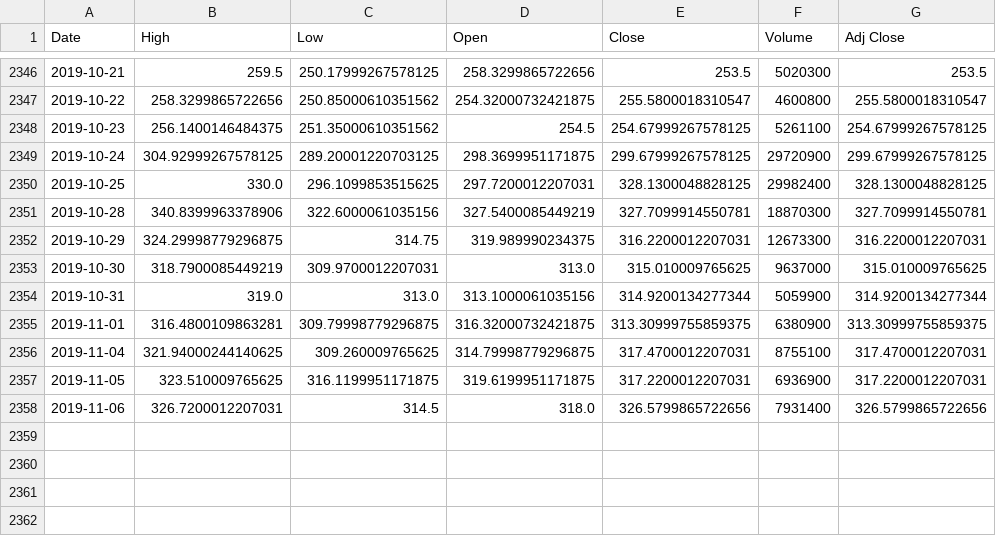
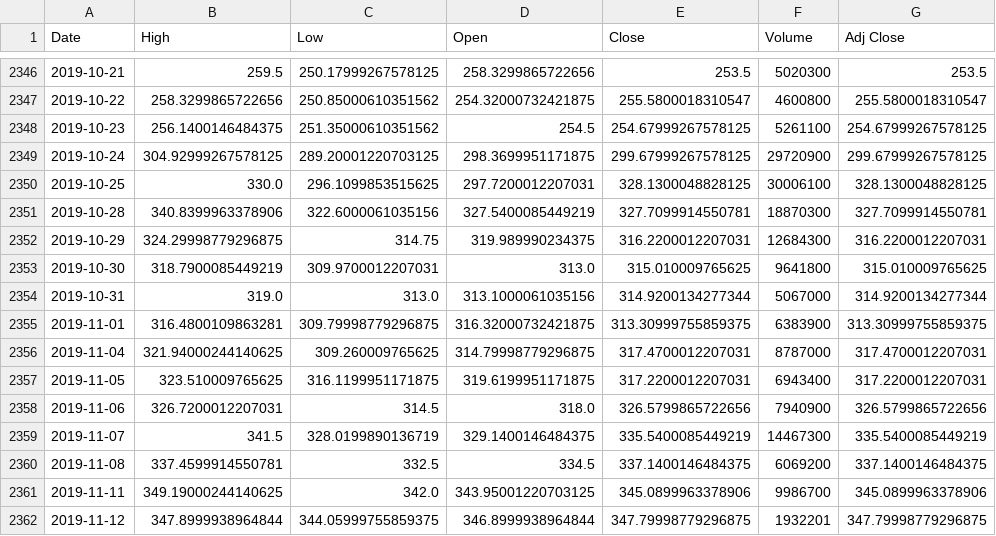
Before and after one commit to C1ickz/Stock-Predictor, a CSV file: tesla.csv, drawn as a sheet; only a part is shown, gaps mark what is left out.

Commit message:
Started code for graphing data

```diff
--- a/tesla.csv
+++ b/tesla.csv
@@ -2349,10 +2349,14 @@ Date,High,Low,Open,Close,Volume,Adj Close
 2019-10-24,304.92999267578125,289.20001220703125,298.3699951171875,299.67999267578125,29720900,299.67999267578125
-2019-10-25,330.0,296.1099853515625,297.7200012207031,328.1300048828125,29982400,328.1300048828125
+2019-10-25,330.0,296.1099853515625,297.7200012207031,328.1300048828125,30006100,328.1300048828125
 2019-10-28,340.8399963378906,322.6000061035156,327.5400085449219,327.7099914550781,18870300,327.7099914550781
-2019-10-29,324.29998779296875,314.75,319.989990234375,316.2200012207031,12673300,316.2200012207031
-2019-10-30,318.7900085449219,309.9700012207031,313.0,315.010009765625,9637000,315.010009765625
-2019-10-31,319.0,313.0,313.1000061035156,314.9200134277344,5059900,314.9200134277344
-2019-11-01,316.4800109863281,309.79998779296875,316.32000732421875,313.30999755859375,6380900,313.30999755859375
-2019-11-04,321.94000244140625,309.260009765625,314.79998779296875,317.4700012207031,8755100,317.4700012207031
-2019-11-05,323.510009765625,316.1199951171875,319.6199951171875,317.2200012207031,6936900,317.2200012207031
-2019-11-06,326.7200012207031,314.5,318.0,326.5799865722656,7931400,326.5799865722656
+2019-10-29,324.29998779296875,314.75,319.989990234375,316.2200012207031,12684300,316.2200012207031
+2019-10-30,318.7900085449219,309.9700012207031,313.0,315.010009765625,9641800,315.010009765625
+2019-10-31,319.0,313.0,313.1000061035156,314.9200134277344,5067000,314.9200134277344
+2019-11-01,316.4800109863281,309.79998779296875,316.32000732421875,313.30999755859375,6383900,313.30999755859375
+2019-11-04,321.94000244140625,309.260009765625,314.79998779296875,317.4700012207031,8787000,317.4700012207031
+2019-11-05,323.510009765625,316.1199951171875,319.6199951171875,317.2200012207031,6943400,317.2200012207031
+2019-11-06,326.7200012207031,314.5,318.0,326.5799865722656,7940900,326.5799865722656
+2019-11-07,341.5,328.0199890136719,329.1400146484375,335.5400085449219,14467300,335.5400085449219
+2019-11-08,337.4599914550781,332.5,334.5,337.1400146484375,6069200,337.1400146484375
+2019-11-11,349.19000244140625,342.0,343.95001220703125,345.0899963378906,9986700,345.0899963378906
+2019-11-12,347.8999938964844,344.05999755859375,346.8999938964844,347.79998779296875,1932201,347.79998779296875
```
Also changed, not shown: 1 other file.
